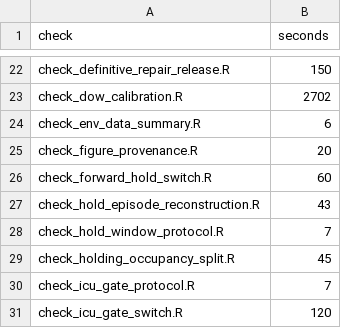
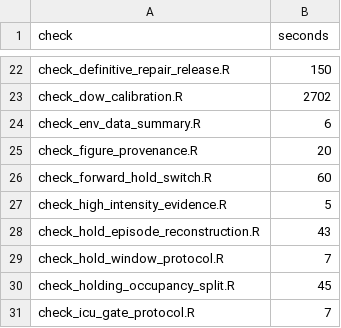
Before and after one commit to natosys/Battlefield-Casualty-Handling, a CSV file: scripts/check_runtimes.csv, drawn as a sheet; only a part is shown, gaps mark what is left out; the shorter side is filled out with more unchanged rows; the diff names each change by its address in the sheet, - before the commit and + after, or states it on an @@ line.

```diff
--- a/scripts/check_runtimes.csv
+++ b/scripts/check_runtimes.csv
+row 27: check_high_intensity_evidence.R | 5
```
Also changed, not shown: 3 other files.
